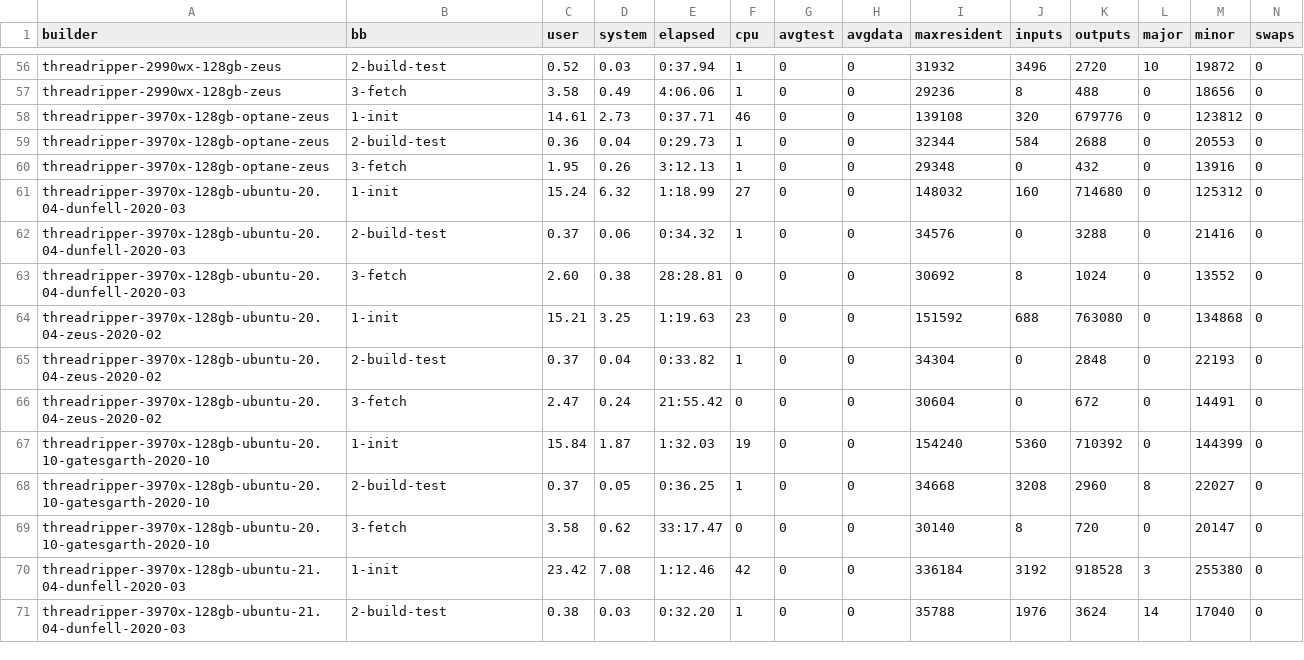
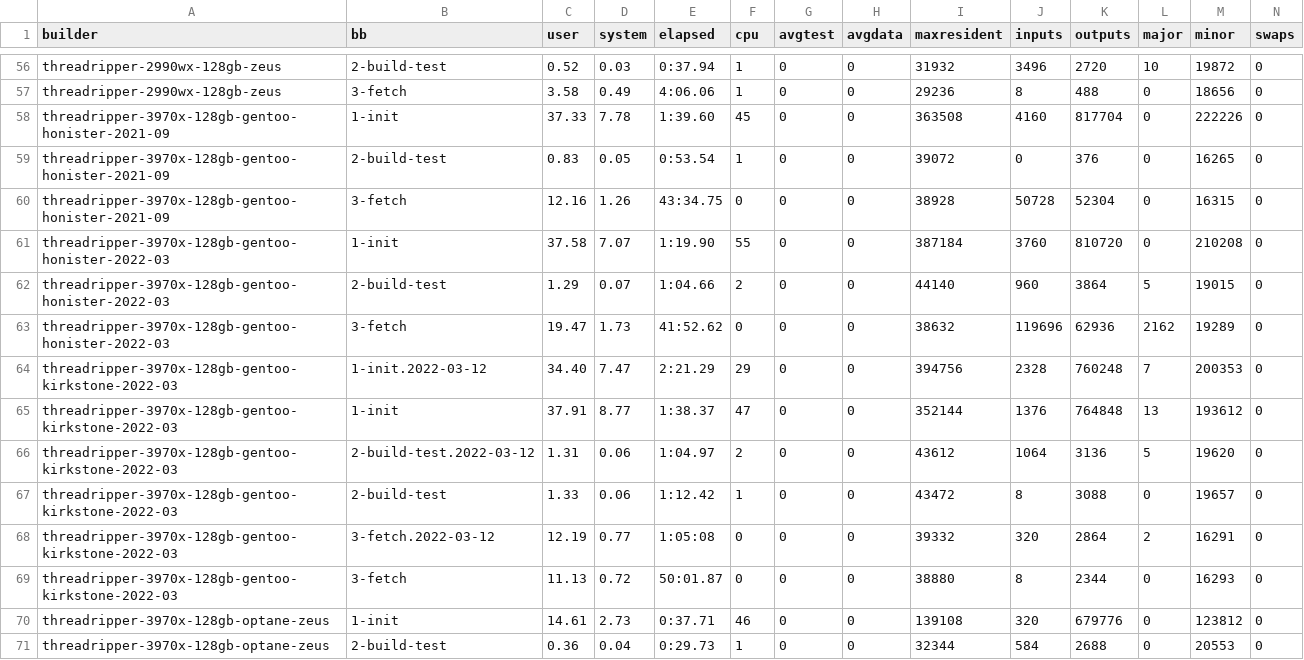
Before and after one commit to shr-project/test-oe-build-time, a CSV file: results.sheet02.time.init.csv, drawn as a sheet; only a part is shown, gaps mark what is left out; the shorter side is filled out with more unchanged rows; the diff names each change by its address in the sheet, - before the commit and + after, or states it on an @@ line.

```diff
--- a/results.sheet02.time.init.csv
+++ b/results.sheet02.time.init.csv
+row 58: threadripper-3970x-128gb-gentoo-honister-2021-09 | 1-init | 37.33 | 7.78 | 1:39.60 | 45 | 0 | 0 | 363508 | 4160 | 817704 | 0 | 222226 | 0
+row 59: threadripper-3970x-128gb-gentoo-honister-2021-09 | 2-build-test | 0.83 | 0.05 | 0:53.54 | 1 | 0 | 0 | 39072 | 0 | 376 | 0 | 16265 | 0
+row 60: threadripper-3970x-128gb-gentoo-honister-2021-09 | 3-fetch | 12.16 | 1.26 | 43:34.75 | 0 | 0 | 0 | 38928 | 50728 | 52304 | 0 | 16315 | 0
+row 61: threadripper-3970x-128gb-gentoo-honister-2022-03 | 1-init | 37.58 | 7.07 | 1:19.90 | 55 | 0 | 0 | 387184 | 3760 | 810720 | 0 | 210208 | 0
+row 62: threadripper-3970x-128gb-gentoo-honister-2022-03 | 2-build-test | 1.29 | 0.07 | 1:04.66 | 2 | 0 | 0 | 44140 | 960 | 3864 | 5 | 19015 | 0
+row 63: threadripper-3970x-128gb-gentoo-honister-2022-03 | 3-fetch | 19.47 | 1.73 | 41:52.62 | 0 | 0 | 0 | 38632 | 119696 | 62936 | 2162 | 19289 | 0
+row 64: threadripper-3970x-128gb-gentoo-kirkstone-2022-03 | 1-init.2022-03-12 | 34.40 | 7.47 | 2:21.29 | 29 | 0 | 0 | 394756 | 2328 | 760248 | 7 | 200353 | 0
+row 65: threadripper-3970x-128gb-gentoo-kirkstone-2022-03 | 1-init | 37.91 | 8.77 | 1:38.37 | 47 | 0 | 0 | 352144 | 1376 | 764848 | 13 | 193612 | 0
+row 66: threadripper-3970x-128gb-gentoo-kirkstone-2022-03 | 2-build-test.2022-03-12 | 1.31 | 0.06 | 1:04.97 | 2 | 0 | 0 | 43612 | 1064 | 3136 | 5 | 19620 | 0
+row 67: threadripper-3970x-128gb-gentoo-kirkstone-2022-03 | 2-build-test | 1.33 | 0.06 | 1:12.42 | 1 | 0 | 0 | 43472 | 8 | 3088 | 0 | 19657 | 0
+row 68: threadripper-3970x-128gb-gentoo-kirkstone-2022-03 | 3-fetch.2022-03-12 | 12.19 | 0.77 | 1:05:08 | 0 | 0 | 0 | 39332 | 320 | 2864 | 2 | 16291 | 0
+row 69: threadripper-3970x-128gb-gentoo-kirkstone-2022-03 | 3-fetch | 11.13 | 0.72 | 50:01.87 | 0 | 0 | 0 | 38880 | 8 | 2344 | 0 | 16293 | 0
```
Also changed, not shown: results.sheet01.builders.csv, results.sheet03.time.build.csv, 8 other files.
